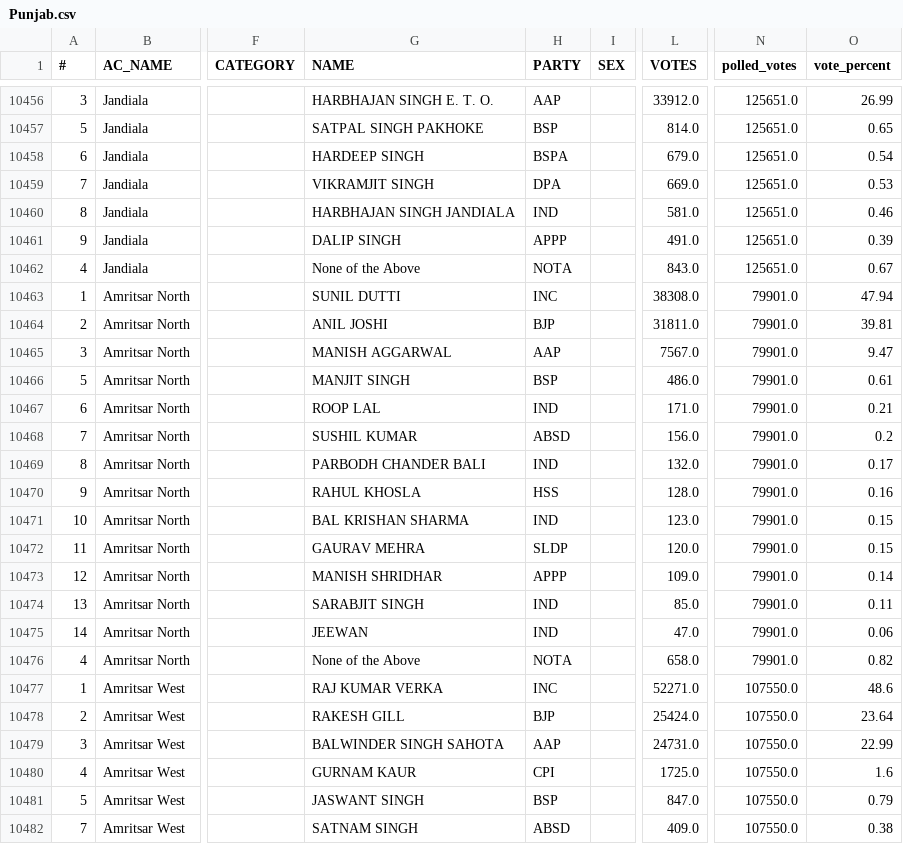
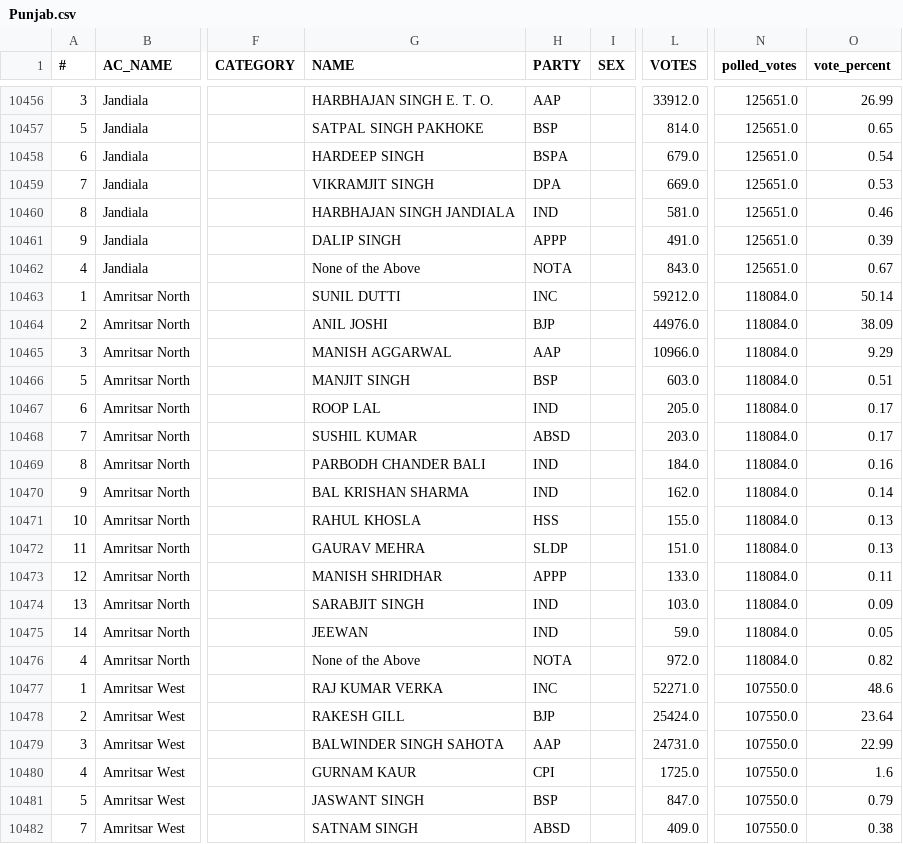
Before and after one commit to Data-Analytics/data-analytics.github.io, a CSV file: Election_Data_2017/Punjab.csv, drawn as a sheet; only a part is shown, gaps mark what is left out; the diff covers the shown part only; the diff names each change by its address in the sheet, - before the commit and + after, or states it on an @@ line.

```diff
--- a/Election_Data_2017/Punjab.csv
+++ b/Election_Data_2017/Punjab.csv
-L10463 (VOTES): 38308.0
+L10463 (VOTES): 59212.0
-N10463:N10476 (polled_votes): 79901.0
+N10463:N10476 (polled_votes): 118084.0
-O10463 (vote_percent): 47.94
+O10463 (vote_percent): 50.14
-L10464 (VOTES): 31811.0
+L10464 (VOTES): 44976.0
-O10464 (vote_percent): 39.81
+O10464 (vote_percent): 38.09
-L10465 (VOTES): 7567.0
+L10465 (VOTES): 10966.0
-O10465 (vote_percent): 9.47
+O10465 (vote_percent): 9.29
-L10466 (VOTES): 486.0
+L10466 (VOTES): 603.0
-O10466 (vote_percent): 0.61
+O10466 (vote_percent): 0.51
-L10467 (VOTES): 171.0
+L10467 (VOTES): 205.0
-O10467 (vote_percent): 0.21
+O10467 (vote_percent): 0.17
-L10468 (VOTES): 156.0
+L10468 (VOTES): 203.0
-O10468 (vote_percent): 0.2
+O10468 (vote_percent): 0.17
-L10469 (VOTES): 132.0
+L10469 (VOTES): 184.0
-O10469 (vote_percent): 0.17
+O10469 (vote_percent): 0.16
-G10470 (NAME): RAHUL KHOSLA
+G10470 (NAME): BAL KRISHAN SHARMA
-H10470 (PARTY): HSS
+H10470 (PARTY): IND
-L10470 (VOTES): 128.0
+L10470 (VOTES): 162.0
-O10470 (vote_percent): 0.16
+O10470 (vote_percent): 0.14
-G10471 (NAME): BAL KRISHAN SHARMA
+G10471 (NAME): RAHUL KHOSLA
-H10471 (PARTY): IND
+H10471 (PARTY): HSS
-L10471 (VOTES): 123.0
+L10471 (VOTES): 155.0
-O10471:O10472 (vote_percent): 0.15
+O10471:O10472 (vote_percent): 0.13
-L10472 (VOTES): 120.0
+L10472 (VOTES): 151.0
-L10473 (VOTES): 109.0
+L10473 (VOTES): 133.0
-O10473 (vote_percent): 0.14
+O10473 (vote_percent): 0.11
-L10474 (VOTES): 85.0
+L10474 (VOTES): 103.0
-O10474 (vote_percent): 0.11
+O10474 (vote_percent): 0.09
-L10475 (VOTES): 47.0
+L10475 (VOTES): 59.0
-O10475 (vote_percent): 0.06
+O10475 (vote_percent): 0.05
-L10476 (VOTES): 658.0
+L10476 (VOTES): 972.0
```
Also changed, not shown: 1 moved row and 28 edited cells elsewhere in this file, Election_Data_2017/Goa_2017.csv, Election_Data_2017/Uttar_Pradesh_2017.csv, 7 other files.
